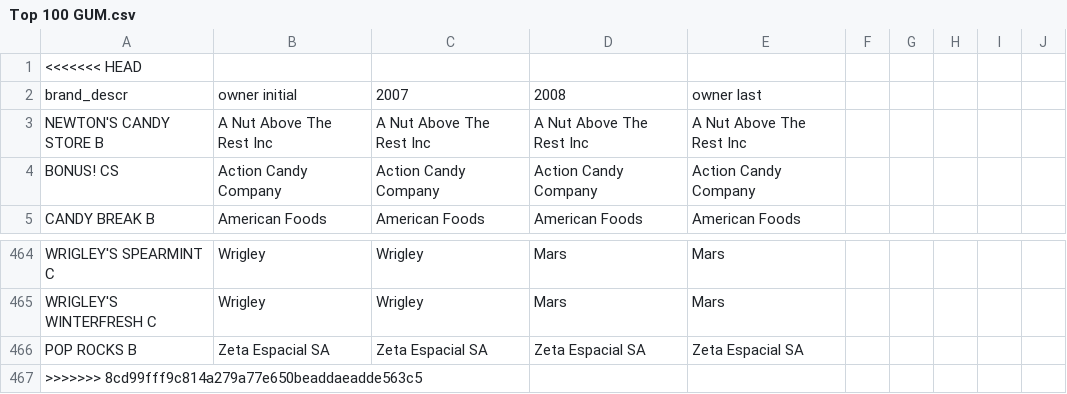
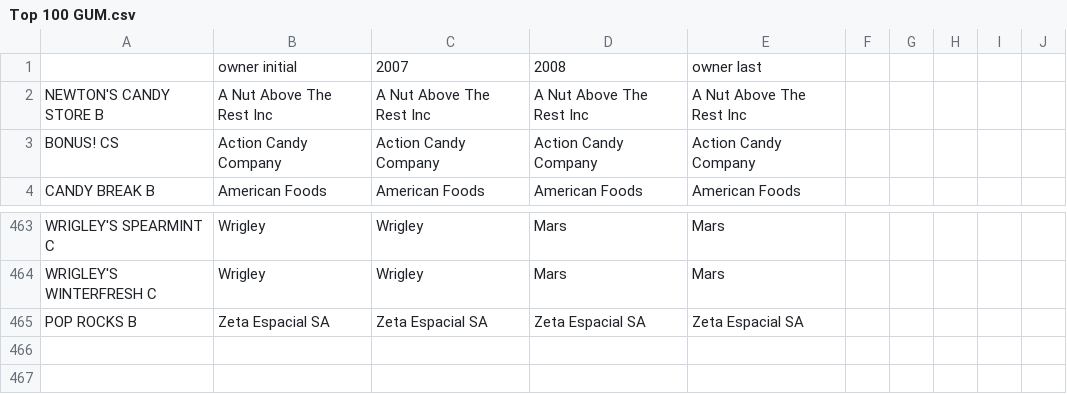
Before and after one commit to zziyue83/Mergers, a CSV file: Top 100 GUM.csv, drawn as a sheet; only a part is shown, gaps mark what is left out; removed rows and columns are numbered as before the commit, all else as after; the diff names each change by its address in the sheet, - before the commit and + after, or states it on an @@ line.

```diff
--- a/Top 100 GUM.csv
+++ b/Top 100 GUM.csv
-row 1: <<<<<<< HEAD
-A1: brand_descr
+A1: (empty)
-row 467: >>>>>>> 8cd99fff9c814a279a77e650beaddaeadde563c5
```
Also changed, not shown: 8 other files.
